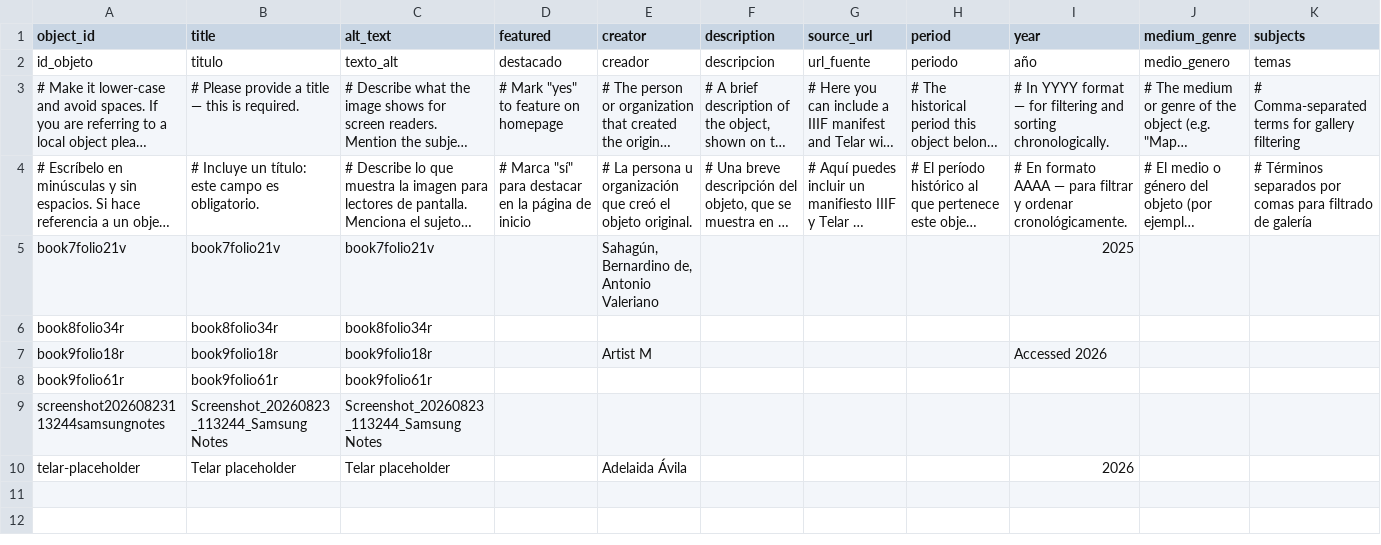
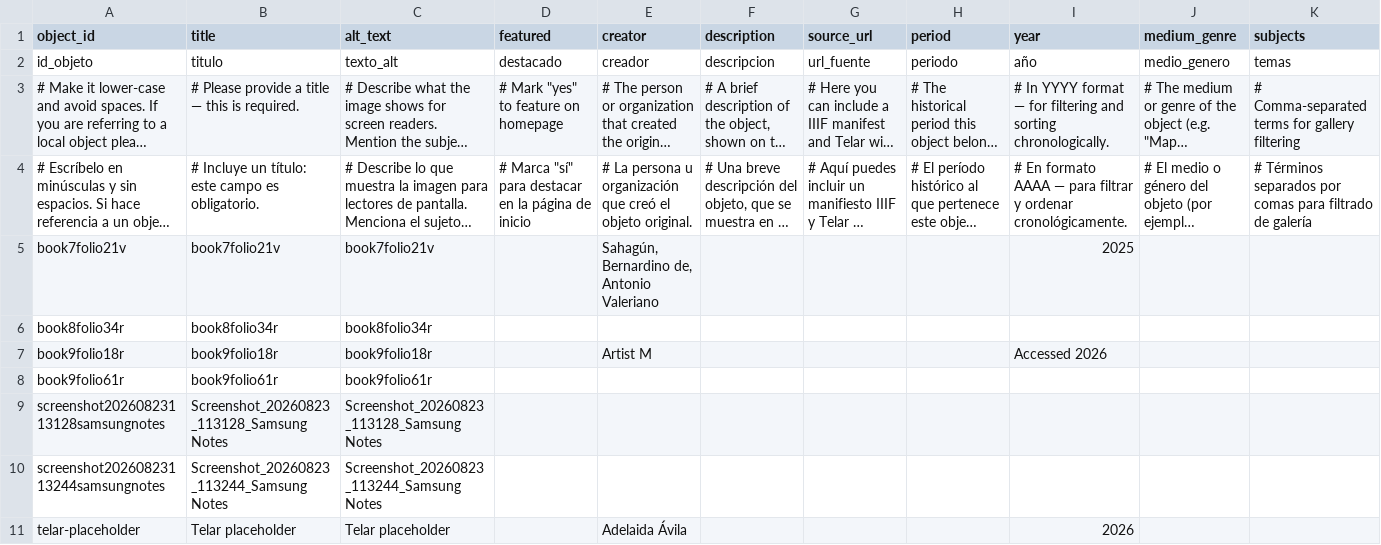
Before and after one commit to delmi-oss/delmilipe, a CSV file: telar-content/spreadsheets/objects.csv, drawn as a sheet; only a part is shown; long unchanged cells end in …; rows hold the shown columns only; the diff names each change by its address in the sheet, - before the commit and + after, or states it on an @@ line.

```diff
--- a/telar-content/spreadsheets/objects.csv
+++ b/telar-content/spreadsheets/objects.csv
+row 9: screenshot20260823113128samsungnotes | Screenshot_20260823_113128_Samsung Notes | Screenshot_20260823_113128_Samsung Notes
```
Also changed, not shown: 1 other file.
